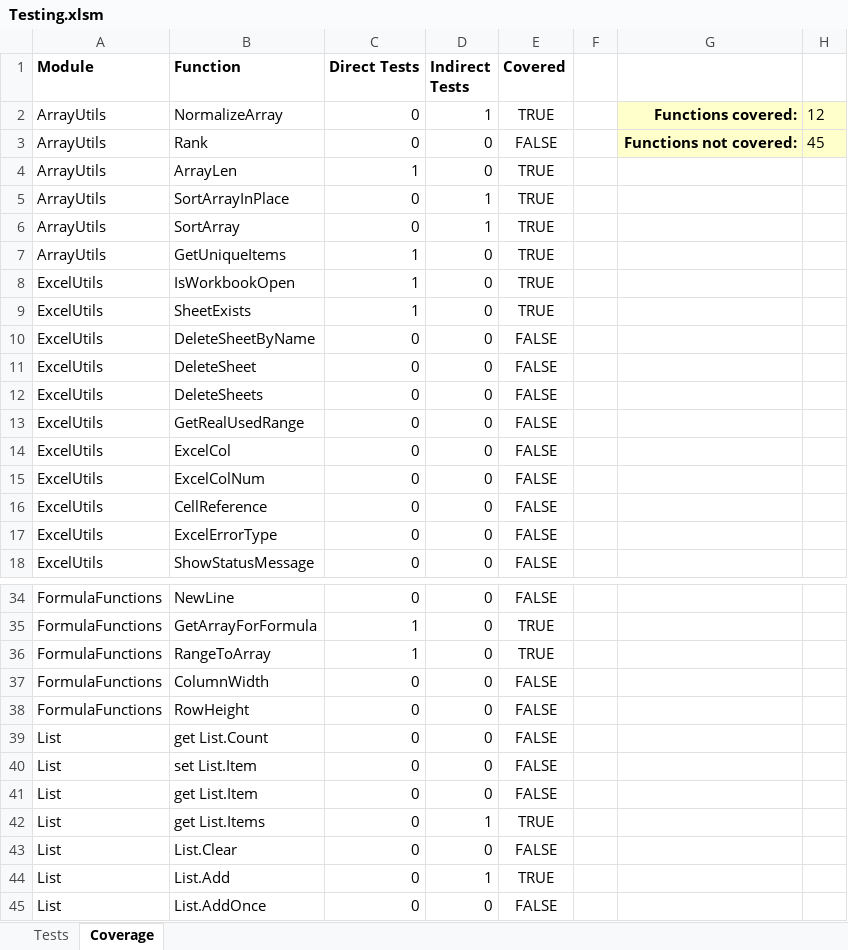
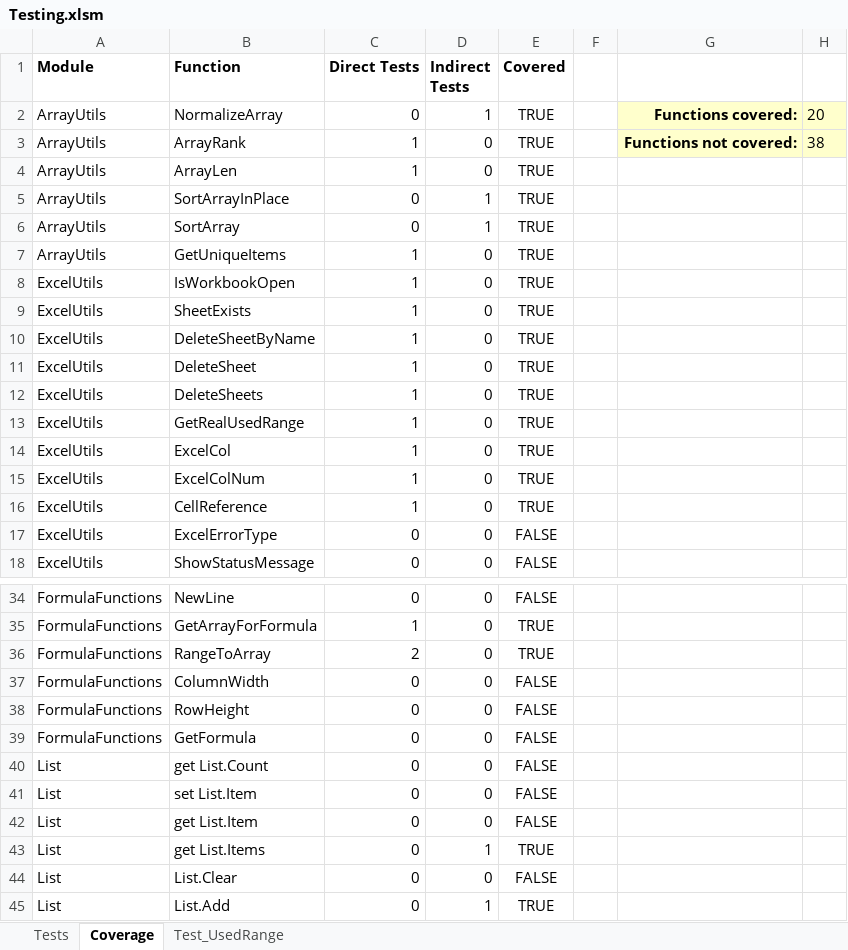
Before and after one commit to nylen/vba-common-library, an Excel workbook: Testing.xlsm, sheet Coverage, drawn as a sheet; only a part is shown, gaps mark what is left out; the shorter side is filled out with more unchanged rows; values as stored, in another font and other column widths than the file's, no borders; conditional formats and table styles not drawn; removed rows and columns are numbered as before the commit, all else as after; the diff names each change by its address in the sheet, - before the commit and + after, or states it on an @@ line.

Commit message:
Make test spreadsheet more robust and add a bunch of tests

```diff
--- a/Testing.xlsm (sheet Coverage)
+++ b/Testing.xlsm (sheet Coverage)
+sheet tab: Test_UsedRange
-H2: 12
+H2: 20
-row 3: ArrayUtils | Rank | 0 | 0 | FALSE |  | Functions not covered: | 45
+row 3: ArrayUtils | ArrayRank | 1 | 0 | TRUE |  | Functions not covered: | 38
-C10:C16 (Direct Tests): 0
+C10:C16 (Direct Tests): 1
-E10:E16 (Covered): FALSE
+E10:E16 (Covered): TRUE
-C36 (Direct Tests): 1
+C36 (Direct Tests): 2
+row 39: FormulaFunctions | GetFormula | 0 | 0 | FALSE
```
Also changed, not shown: sheet Tests, formulas that keep their value, 1 other file.
